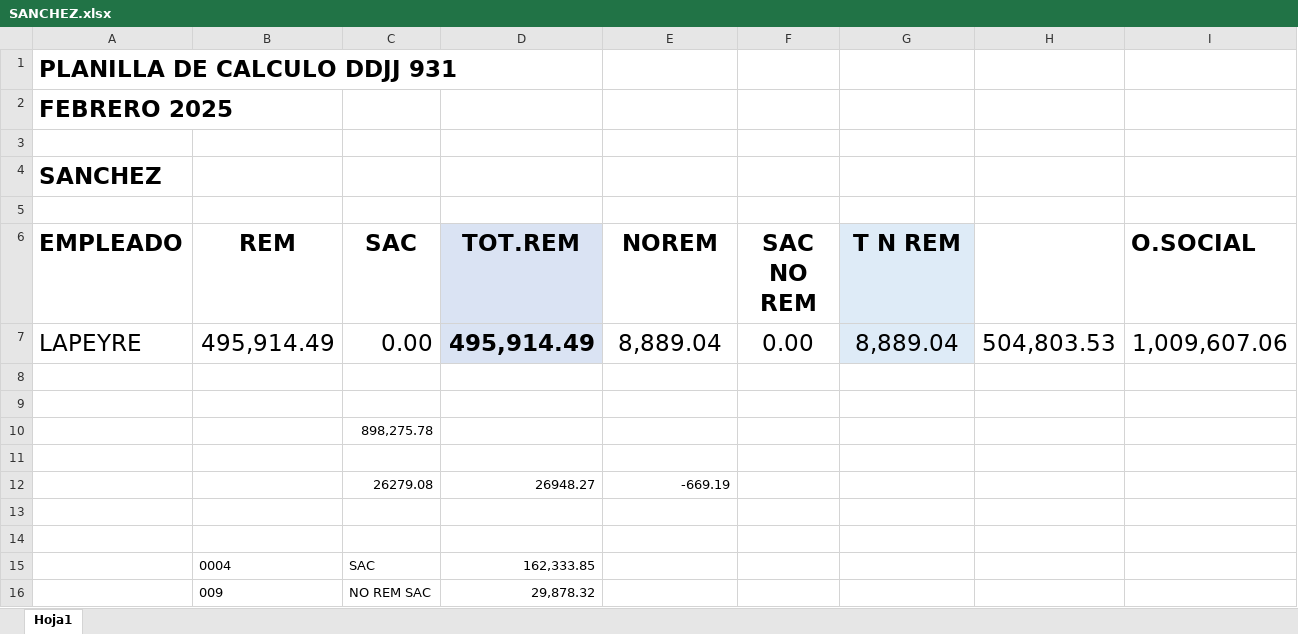
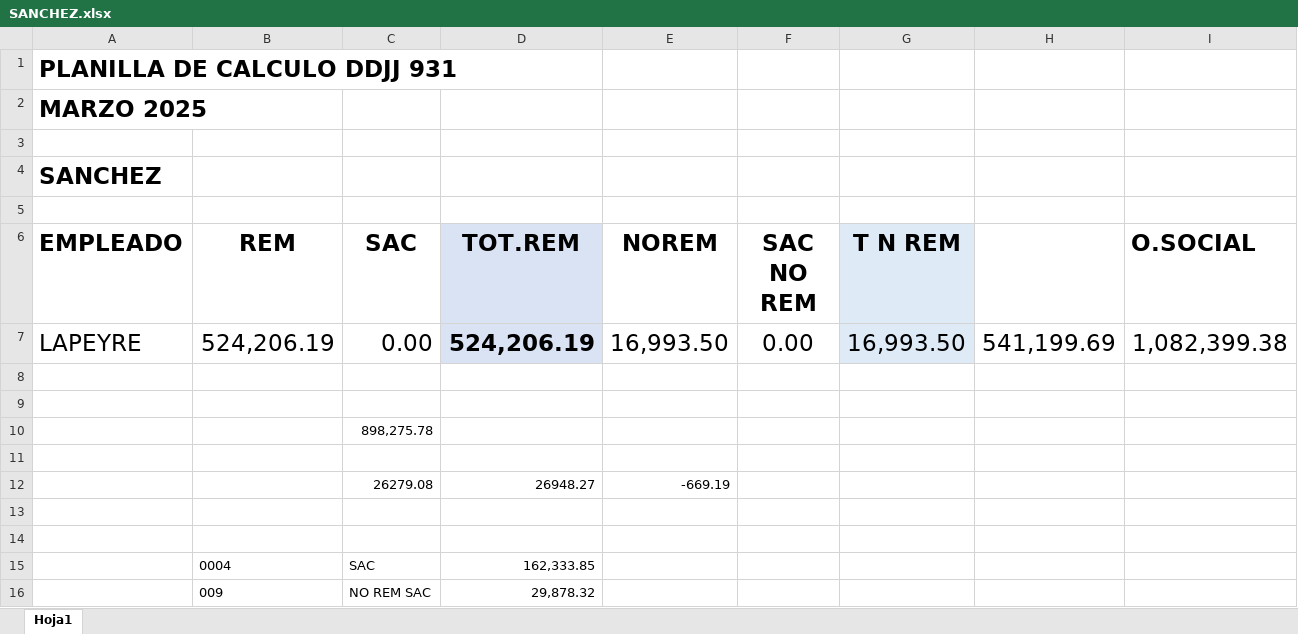
Before and after one commit to juanmartinmorganti/sueldos-oficina, an Excel workbook: 4_SANCHEZ/SANCHEZ.xlsx, sheet Hoja1, drawn as a sheet; values as stored, in another font and other column widths than the file's, no borders; the diff names each change by its address in the sheet, - before the commit and + after, or states it on an @@ line.

```diff
--- a/4_SANCHEZ/SANCHEZ.xlsx (sheet Hoja1)
+++ b/4_SANCHEZ/SANCHEZ.xlsx (sheet Hoja1)
-A2 (EMPLEADO): FEBRERO 2025
+A2 (EMPLEADO): MARZO 2025
-B7 (REM): 495,914.49
+B7 (REM): 524,206.19
-D7 (TOT.REM): 495,914.49
+D7 (TOT.REM): 524,206.19
-E7 (NOREM): 8,889.04
+E7 (NOREM): 16,993.50
-G7 (T N REM): 8,889.04
+G7 (T N REM): 16,993.50
-H7: 504,803.53
+H7: 541,199.69
-I7 (O.SOCIAL): 1,009,607.06
+I7 (O.SOCIAL): 1,082,399.38
```
Also changed, not shown: 2_TETTAMANTI/TETTAMANTI.xlsx, 3_FENIX/FENIX.xlsx, 13 other files.
